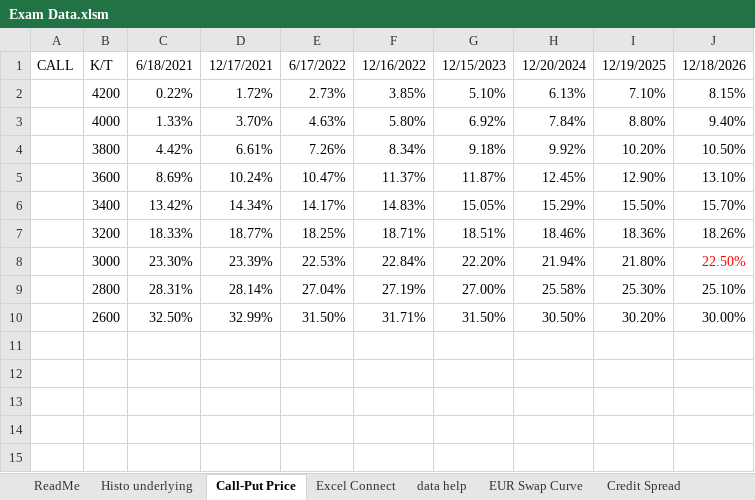
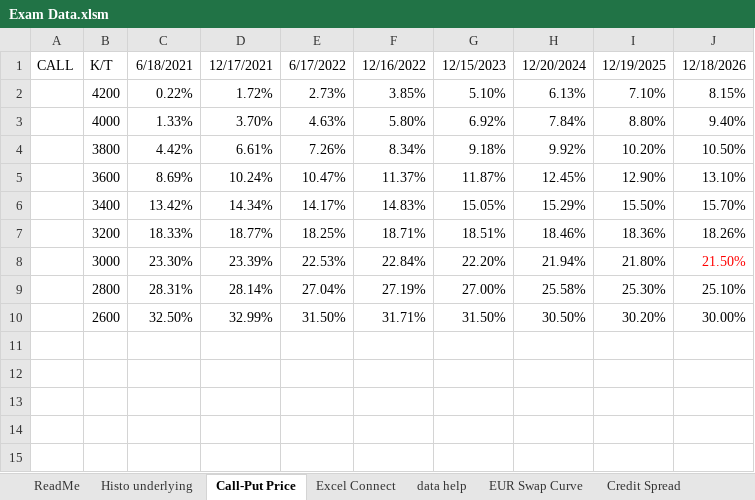
Before and after one commit to elyeschenik/Autocall_Pricer, an Excel workbook: Exam Data.xlsm, sheet Call-Put Price, drawn as a sheet; only a part is shown; values as stored, in another font and other column widths than the file's, no borders; the diff names each change by its address in the sheet, - before the commit and + after, or states it on an @@ line.

```diff
--- a/Exam Data.xlsm (sheet Call-Put Price)
+++ b/Exam Data.xlsm (sheet Call-Put Price)
-J8: 22.50%
+J8: 21.50%
```
Also changed, not shown: sheet Excel Connect, sheet data help, charts or pictures, 6 other files.
